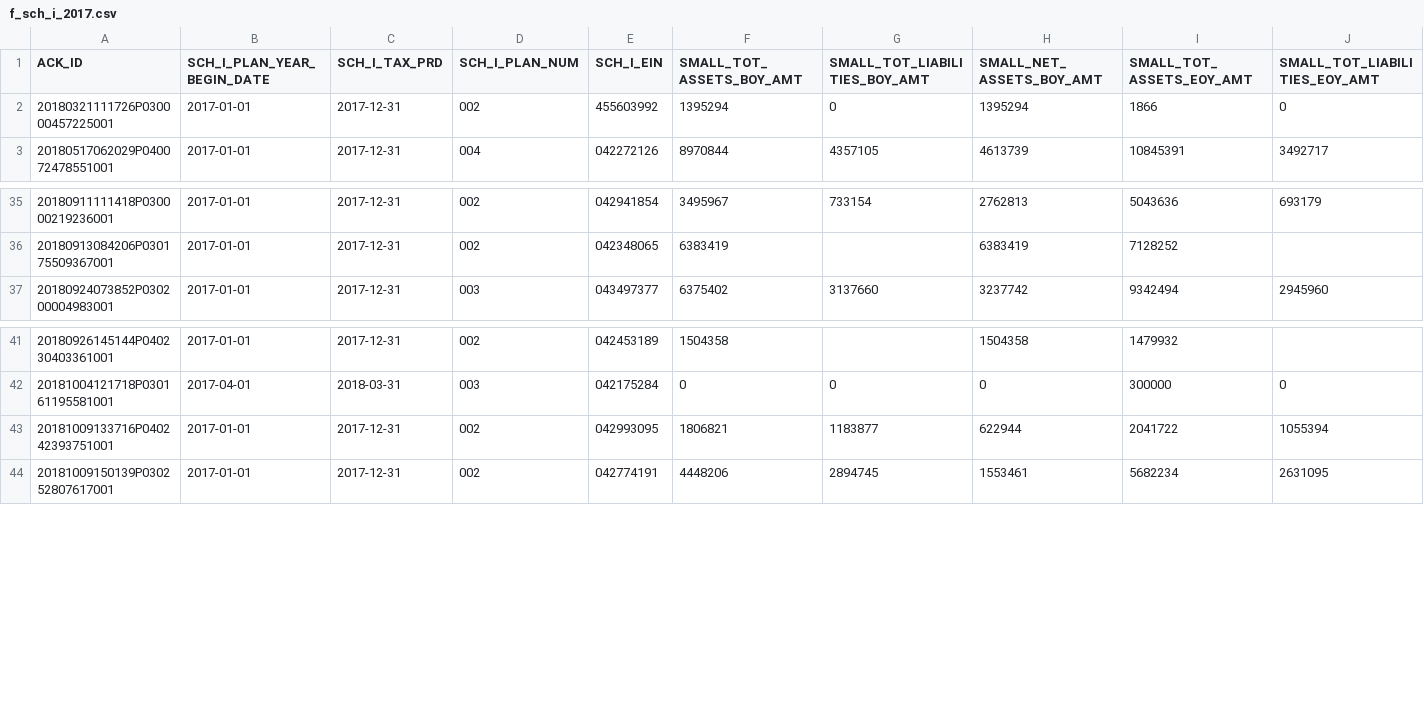
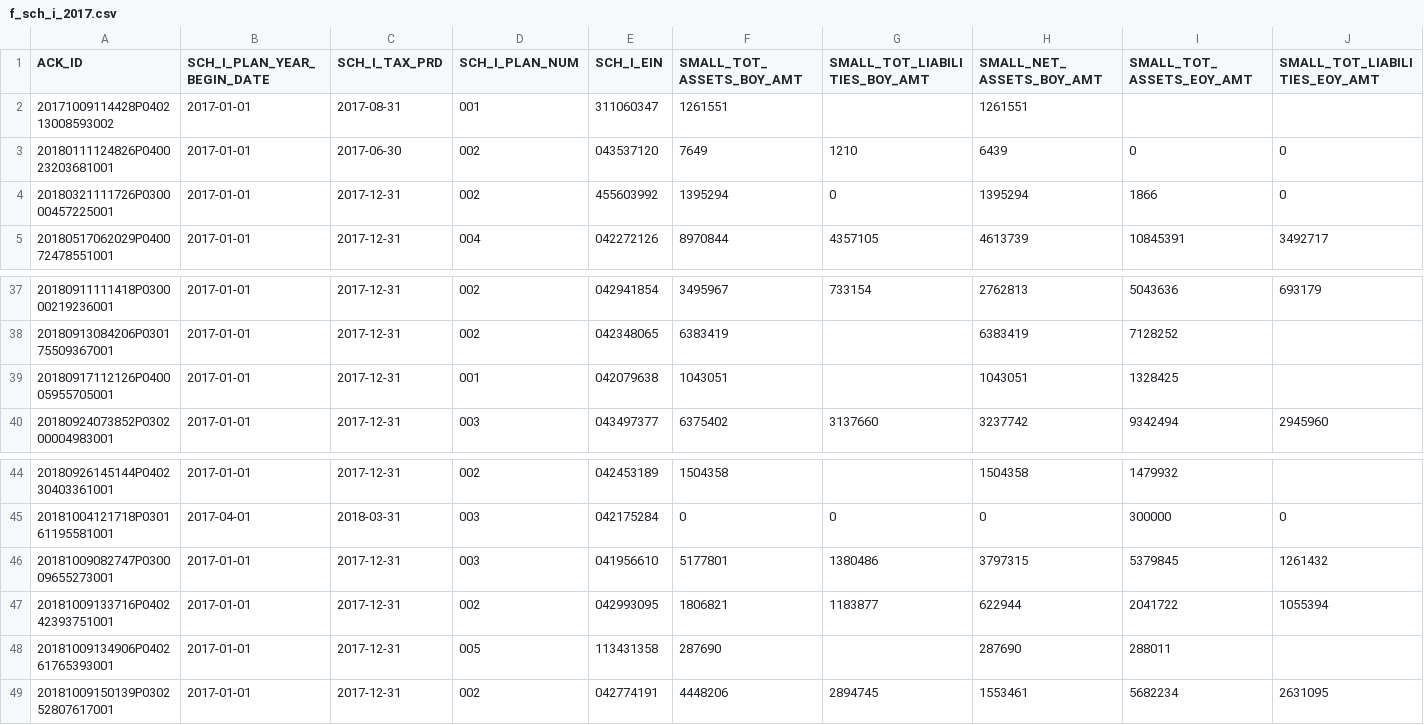
Before and after one commit to jromanul/MAesopdashboard, a CSV file: data/form5500/f_sch_i_2017.csv, drawn as a sheet; only a part is shown, gaps mark what is left out; rows hold the shown columns only; the diff names each change by its address in the sheet, - before the commit and + after, or states it on an @@ line.

```diff
--- a/data/form5500/f_sch_i_2017.csv
+++ b/data/form5500/f_sch_i_2017.csv
+row 2: 20171009114428P040213008593002 | 2017-01-01 | 2017-08-31 | 001 | 311060347 | 1261551 |  | 1261551
+row 3: 20180111124826P040023203681001 | 2017-01-01 | 2017-06-30 | 002 | 043537120 | 7649 | 1210 | 6439 | 0 | 0
+row 39: 20180917112126P040005955705001 | 2017-01-01 | 2017-12-31 | 001 | 042079638 | 1043051 |  | 1043051 | 1328425
+row 46: 20181009082747P030009655273001 | 2017-01-01 | 2017-12-31 | 003 | 041956610 | 5177801 | 1380486 | 3797315 | 5379845 | 1261432
+row 48: 20181009134906P040261765393001 | 2017-01-01 | 2017-12-31 | 005 | 113431358 | 287690 |  | 287690 | 288011
```
Also changed, not shown: data/form5500/f_sch_h_2017.csv, data/form5500/f_sch_h_2019.csv, 33 other files.
